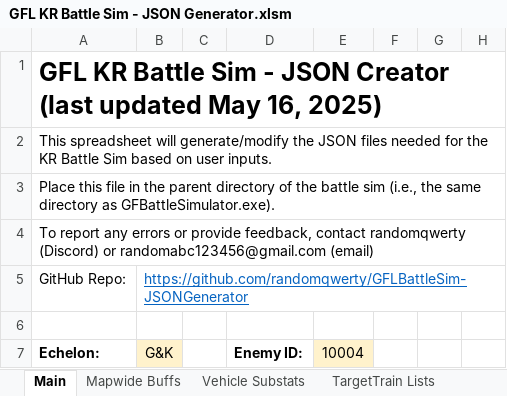
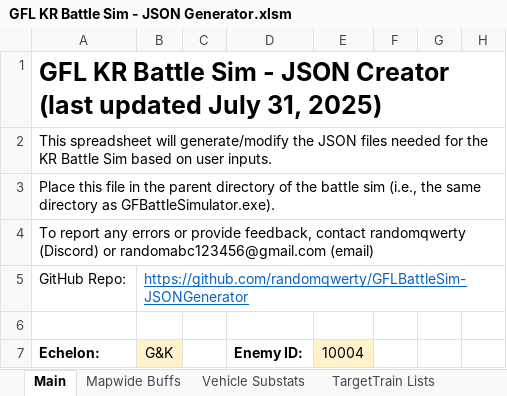
Before and after one commit to randomqwerty/GFLBattleSim-JSONGenerator, an Excel workbook: GFL KR Battle Sim - JSON Generator.xlsm, sheet Main, drawn as a sheet; only a part is shown; values as stored, in another font and other column widths than the file's, no borders; charts and pictures and conditional formats not drawn; the diff names each change by its address in the sheet, - before the commit and + after, or states it on an @@ line.

```diff
--- a/GFL KR Battle Sim - JSON Generator.xlsm (sheet Main)
+++ b/GFL KR Battle Sim - JSON Generator.xlsm (sheet Main)
-A1 (Echelon:): …(last updated May 16, 2025)
+A1 (Echelon:): …(last updated July 31, 2025)
```
Also changed, not shown: 2 other files.
